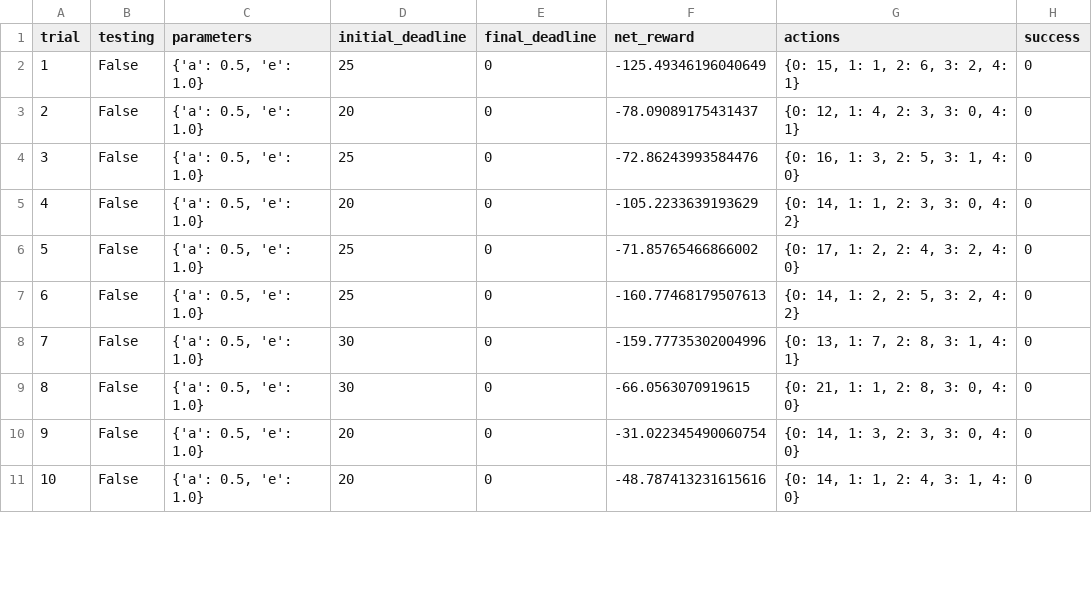
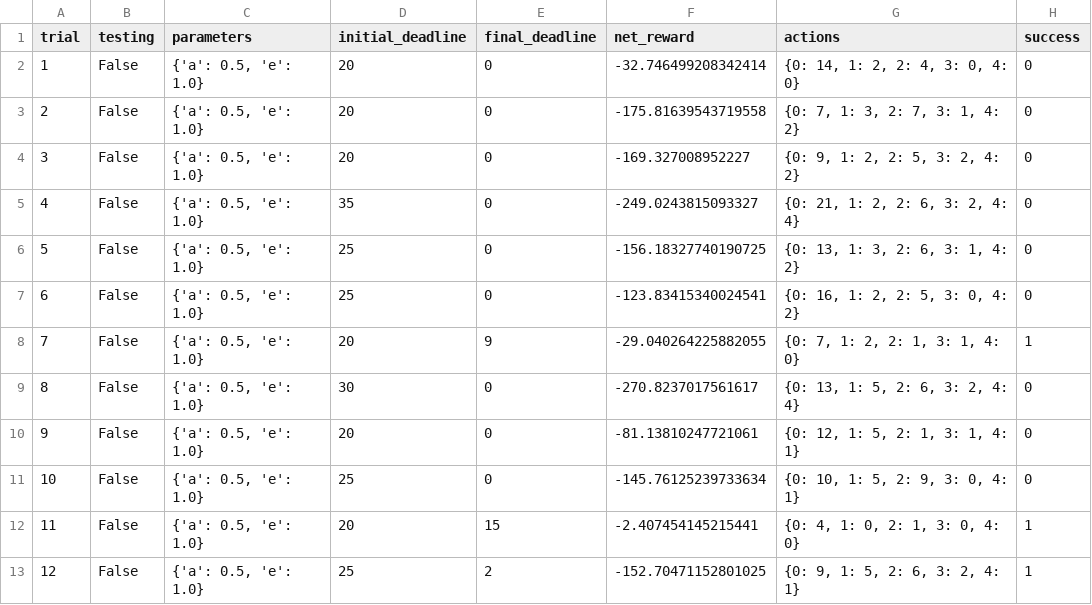
Before and after one commit to pushkarv/machine-learning, a CSV file: projects/smartcab/logs/sim_no-learning.csv, drawn as a sheet; only a part is shown; addresses are those after the commit; the diff covers the shown part only; the diff names each change by its address in the sheet, - before the commit and + after, or states it on an @@ line.

```diff
--- a/projects/smartcab/logs/sim_no-learning.csv
+++ b/projects/smartcab/logs/sim_no-learning.csv
-D2 (initial_deadline): 25
+D2 (initial_deadline): 20
-F2 (net_reward): -125.49346196040649
+F2 (net_reward): -32.746499208342414
-G2 (actions): {0: 15, 1: 1, 2: 6, 3: 2, 4: 1}
+G2 (actions): {0: 14, 1: 2, 2: 4, 3: 0, 4: 0}
-F3 (net_reward): -78.09089175431437
+F3 (net_reward): -175.81639543719558
-G3 (actions): {0: 12, 1: 4, 2: 3, 3: 0, 4: 1}
+G3 (actions): {0: 7, 1: 3, 2: 7, 3: 1, 4: 2}
-D4 (initial_deadline): 25
+D4 (initial_deadline): 20
-F4 (net_reward): -72.86243993584476
+F4 (net_reward): -169.327008952227
-G4 (actions): {0: 16, 1: 3, 2: 5, 3: 1, 4: 0}
+G4 (actions): {0: 9, 1: 2, 2: 5, 3: 2, 4: 2}
-D5 (initial_deadline): 20
+D5 (initial_deadline): 35
-F5 (net_reward): -105.2233639193629
+F5 (net_reward): -249.0243815093327
-G5 (actions): {0: 14, 1: 1, 2: 3, 3: 0, 4: 2}
+G5 (actions): {0: 21, 1: 2, 2: 6, 3: 2, 4: 4}
-F6 (net_reward): -71.85765466866002
+F6 (net_reward): -156.18327740190725
-G6 (actions): {0: 17, 1: 2, 2: 4, 3: 2, 4: 0}
+G6 (actions): {0: 13, 1: 3, 2: 6, 3: 1, 4: 2}
-F7 (net_reward): -160.77468179507613
+F7 (net_reward): -123.83415340024541
-G7 (actions): {0: 14, 1: 2, 2: 5, 3: 2, 4: 2}
+G7 (actions): {0: 16, 1: 2, 2: 5, 3: 0, 4: 2}
+row 8: 7 | False | {'a': 0.5, 'e': 1.0} | 20 | 9 | -29.040264225882055 | {0: 7, 1: 2, 2: 1, 3: 1, 4: 0} | 1
@@ column A (trial) renumbered between rows 9 and 39 @@
-F9 (net_reward): -159.77735302004996
+F9 (net_reward): -270.8237017561617
-G9 (actions): {0: 13, 1: 7, 2: 8, 3: 1, 4: 1}
+G9 (actions): {0: 13, 1: 5, 2: 6, 3: 2, 4: 4}
-D10 (initial_deadline): 30
+D10 (initial_deadline): 20
-F10 (net_reward): -66.0563070919615
+F10 (net_reward): -81.13810247721061
-G10 (actions): {0: 21, 1: 1, 2: 8, 3: 0, 4: 0}
+G10 (actions): {0: 12, 1: 5, 2: 1, 3: 1, 4: 1}
-D11 (initial_deadline): 20
+D11 (initial_deadline): 25
-F11 (net_reward): -31.022345490060754
+F11 (net_reward): -145.76125239733634
-G11 (actions): {0: 14, 1: 3, 2: 3, 3: 0, 4: 0}
+G11 (actions): {0: 10, 1: 5, 2: 9, 3: 0, 4: 1}
-E12 (final_deadline): 0
+E12 (final_deadline): 15
-F12 (net_reward): -48.787413231615616
+F12 (net_reward): -2.407454145215441
-G12 (actions): {0: 14, 1: 1, 2: 4, 3: 1, 4: 0}
+G12 (actions): {0: 4, 1: 0, 2: 1, 3: 0, 4: 0}
-H12 (success): 0
+H12 (success): 1
+row 13: 12 | False | {'a': 0.5, 'e': 1.0} | 25 | 2 | -152.70471152801025 | {0: 9, 1: 5, 2: 6, 3: 2, 4: 1} | 1
```
Also changed, not shown: 10 added rows, 2 removed rows and 44 edited cells elsewhere in this file, 5 other files.
